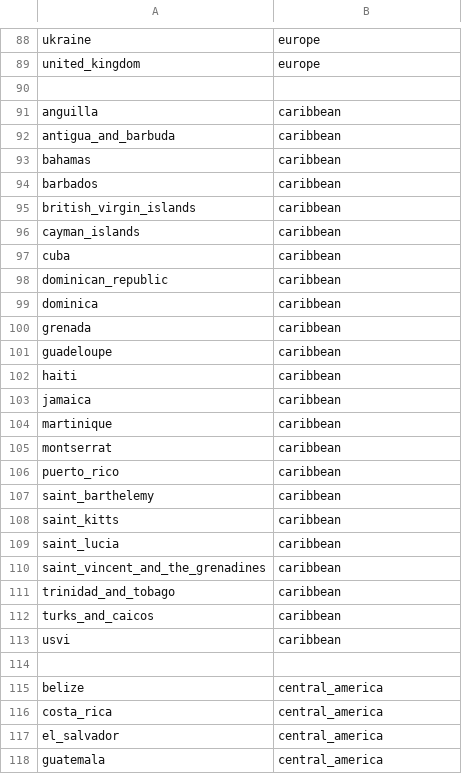
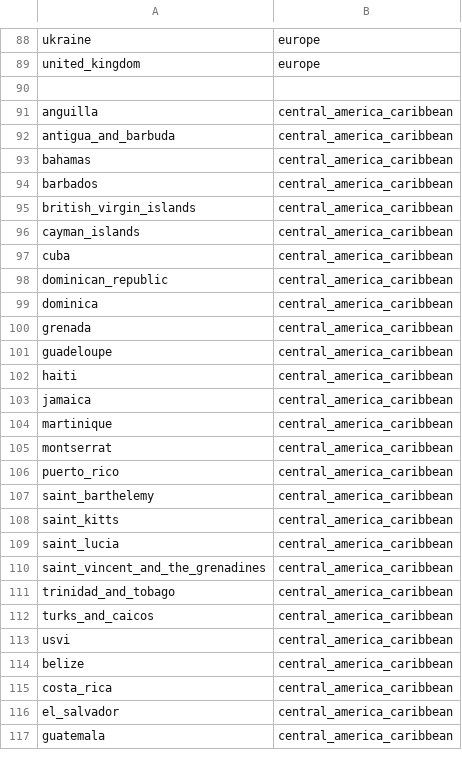
Before and after one commit to nextstrain/fauna, a TSV file: source-data/geo_regions.tsv, drawn as a sheet; only a part is shown, gaps mark what is left out; the diff covers the shown part only.

Commit message:
Update region assignment per #64 reducing from 14 to 12 regions

```diff
--- a/source-data/geo_regions.tsv
+++ b/source-data/geo_regions.tsv
@@ -90,29 +90,28 @@ united_kingdom	europe
 
-anguilla	caribbean
-antigua_and_barbuda	caribbean
-bahamas	caribbean
-barbados	caribbean
-british_virgin_islands	caribbean
-cayman_islands	caribbean
-cuba	caribbean
-dominican_republic	caribbean
-dominica	caribbean
-grenada	caribbean
-guadeloupe	caribbean
-haiti	caribbean
-jamaica	caribbean
-martinique	caribbean
-montserrat	caribbean
-puerto_rico	caribbean
-saint_barthelemy	caribbean
-saint_kitts	caribbean
-saint_lucia	caribbean
-saint_vincent_and_the_grenadines	caribbean
-trinidad_and_tobago	caribbean
-turks_and_caicos	caribbean
-usvi	caribbean
-
-belize	central_america
-costa_rica	central_america
-el_salvador	central_america
-guatemala	central_america
+anguilla	central_america_caribbean
+antigua_and_barbuda	central_america_caribbean
+bahamas	central_america_caribbean
+barbados	central_america_caribbean
+british_virgin_islands	central_america_caribbean
+cayman_islands	central_america_caribbean
+cuba	central_america_caribbean
+dominican_republic	central_america_caribbean
+dominica	central_america_caribbean
+grenada	central_america_caribbean
+guadeloupe	central_america_caribbean
+haiti	central_america_caribbean
+jamaica	central_america_caribbean
+martinique	central_america_caribbean
+montserrat	central_america_caribbean
+puerto_rico	central_america_caribbean
+saint_barthelemy	central_america_caribbean
+saint_kitts	central_america_caribbean
+saint_lucia	central_america_caribbean
+saint_vincent_and_the_grenadines	central_america_caribbean
+trinidad_and_tobago	central_america_caribbean
+turks_and_caicos	central_america_caribbean
+usvi	central_america_caribbean
+belize	central_america_caribbean
+costa_rica	central_america_caribbean
+el_salvador	central_america_caribbean
+guatemala	central_america_caribbean
```
Also changed, not shown: 1 removed row and 19 edited cells elsewhere in this file, source-data/geo_lat_long.tsv.
